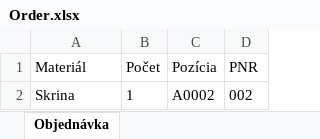
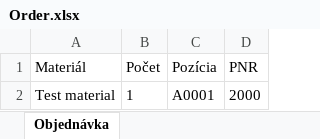
Before and after one commit to TIS2023-FMFI/sklad, an Excel workbook: src/FinalApp/exports/Order.xlsx, sheet Objednávka, drawn as a sheet; values as stored, in another font and other column widths than the file's, no borders; removed rows and columns are numbered as before the commit, all else as after; the diff names each change by its address in the sheet, - before the commit and + after, or states it on an @@ line.

```diff
--- a/src/FinalApp/exports/Order.xlsx (sheet Objednávka)
+++ b/src/FinalApp/exports/Order.xlsx (sheet Objednávka)
-row 2: Skrina | 1 | A0002 | 002
+row 2: Test material | 1 | A0001 | 2000
```
Also changed, not shown: 6 other files.
